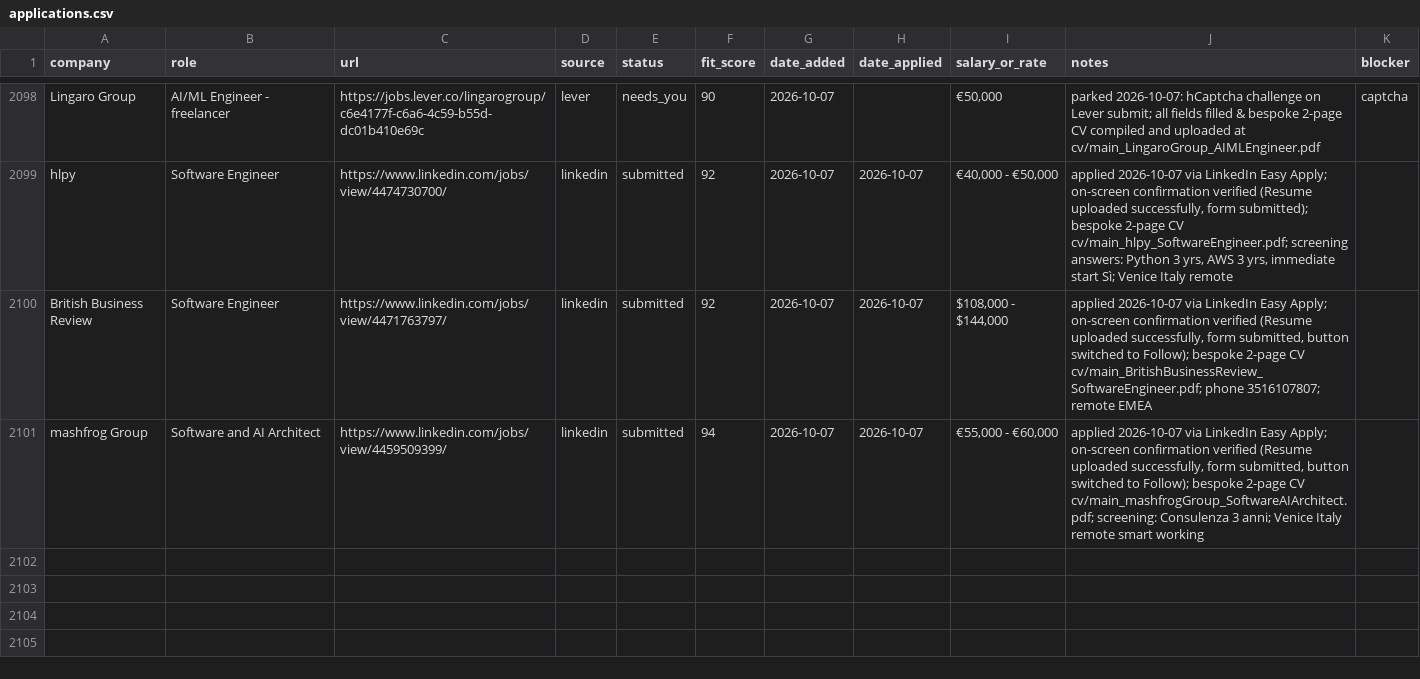
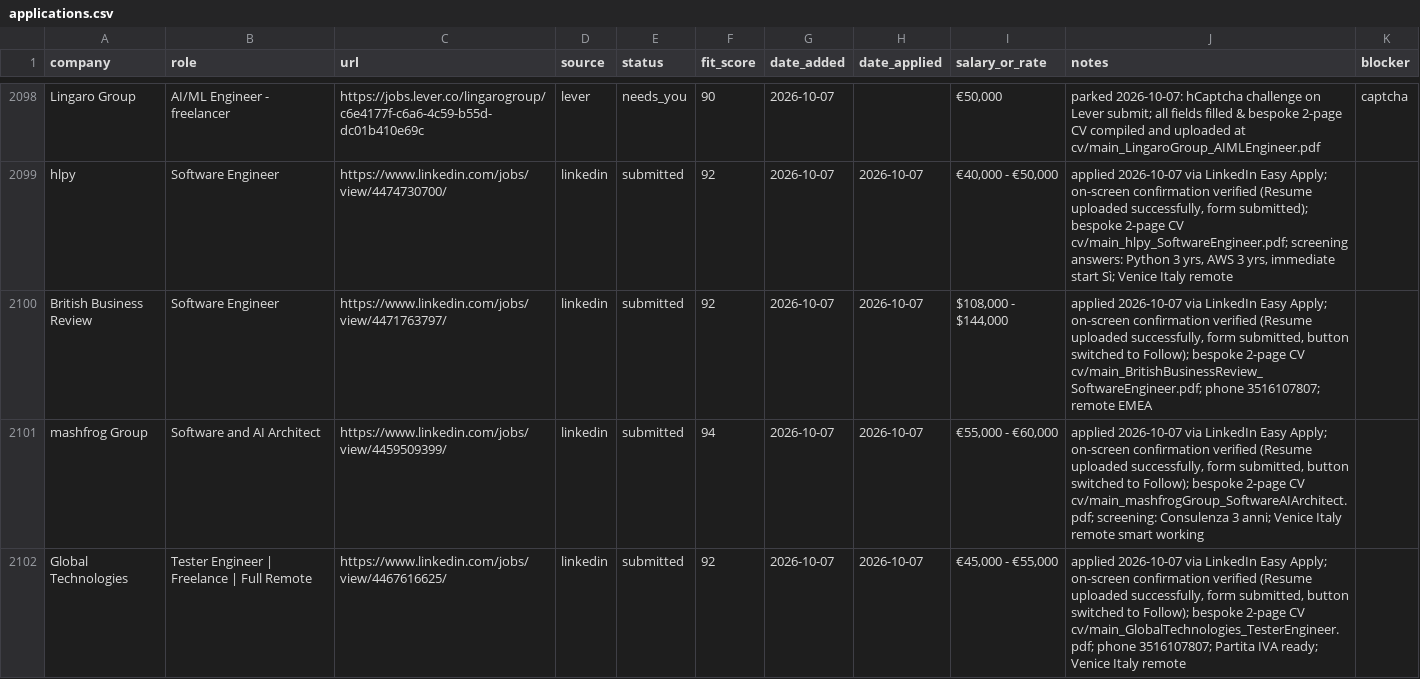
Before and after one commit to prab-gupta/job-hunt, a CSV file: applications.csv, drawn as a sheet; only a part is shown, gaps mark what is left out; the diff names each change by its address in the sheet, - before the commit and + after, or states it on an @@ line.

Commit message:
feat(apply): submit Global Technologies Tester Engineer (Job 44/50)

```diff
--- a/applications.csv
+++ b/applications.csv
+row 2102: Global Technologies | Tester Engineer | Freelance | Full Remote | https://www.linkedin.com/jobs/view/4467616625/ | linkedin | submitted | 92 | 2026-10-07 | 2026-10-07 | €45,000 - €55,000 | applied 2026-10-07 via LinkedIn Easy Apply; on-screen confirmation verified (Resume uploaded successfully, form submitted, button switched to Follow); bespoke 2-page CV cv/main_GlobalTechnologies_TesterEngineer.pdf; phone 3516107807; Partita IVA ready; Venice Italy remote
```
Also changed, not shown: data/csvs/applications.csv, loop/applications.csv, 2 other files.
